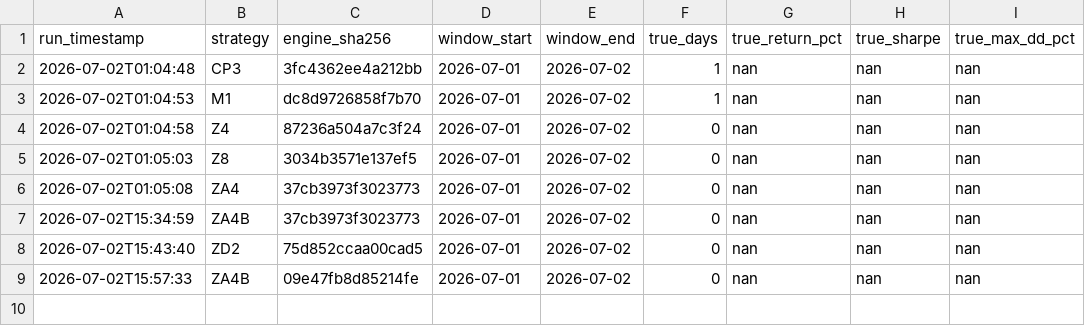
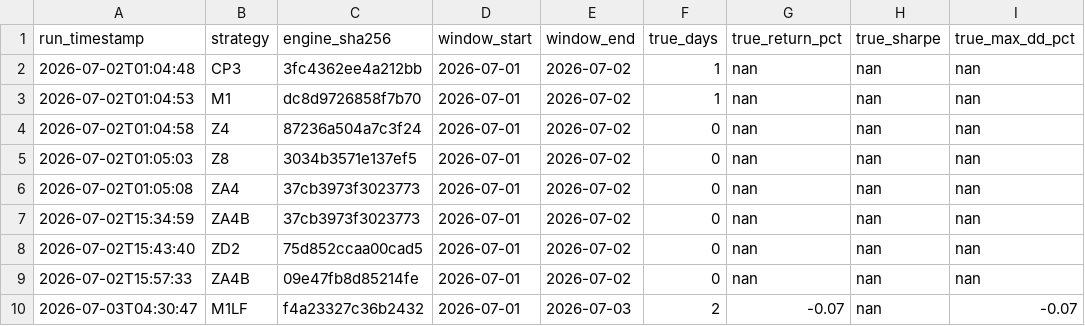
Before and after one commit to opj161/Vibe-Trading, a CSV file: forward_validation/results.csv, drawn as a sheet.

Commit message:
fix(deployment): CPD-1 hardening sprint — tracking report rewritten (5 defects), M1LF frozen as deployed macro expression, profiles, daily_cycle, marking, ZD2 resize tickets
- tracking_report.py: mode-filtered, window-anchored, profile-weighted,
  M1LF-referenced live-vs-paper divergence (reassessment §3.1 defects 1-5,
  each with a regression test)
- profiles.py: deployed book is now declared in one place (cpd1_lf = 30% ZA4
  + 70% M1LF @1x, ZD2 shadow); CPD_PROFILE env for paper comparisons
- forward_validation/frozen/M1LF/: byte-frozen long/flat macro expression
  (findings §84.3 evidence, §85 governance record); first fwd_M1LF ledger row
- order_tickets.py: python -m CLI, hard error on unconfigured sleeve equity,
  paper/live-scoped position lookups, one_shot_resize tickets (ZD2 was
  previously inexpressible — silent forward-arbitration rigging)
- daily_cycle.py: single scheduled command (signals -> tickets -> auto-paper
  fills -> open-short funding re-check -> sleeve marking -> risk checks ->
  Telegram summary), idempotent per day
- marking.py + ledger filters: daily marked-equity series so drawdown/
  single-day-loss tripwires see daily data; >5pp sleeve-drift rule
  implemented (was spec-only)
- pyproject: pyarrow declared, nautilus_trader optional [nautilus] extra,
  HL drill test skips cleanly without it

231 deployment/research tests + 4665 agent tests green; M1LF/ZD2
signal-parity integration tests pass on real data.

```diff
--- a/forward_validation/results.csv
+++ b/forward_validation/results.csv
@@ -9 +9,2 @@ run_timestamp,strategy,engine_sha256,window_start,window_end,true_days,true_retu
 2026-07-02T15:57:33,ZA4B,09e47fb8d85214fe,2026-07-01,2026-07-02,0,nan,nan,nan
+2026-07-03T04:30:47,M1LF,f4a23327c36b2432,2026-07-01,2026-07-03,2,-0.07,nan,-0.07
```
Also changed, not shown: 22 other files.
